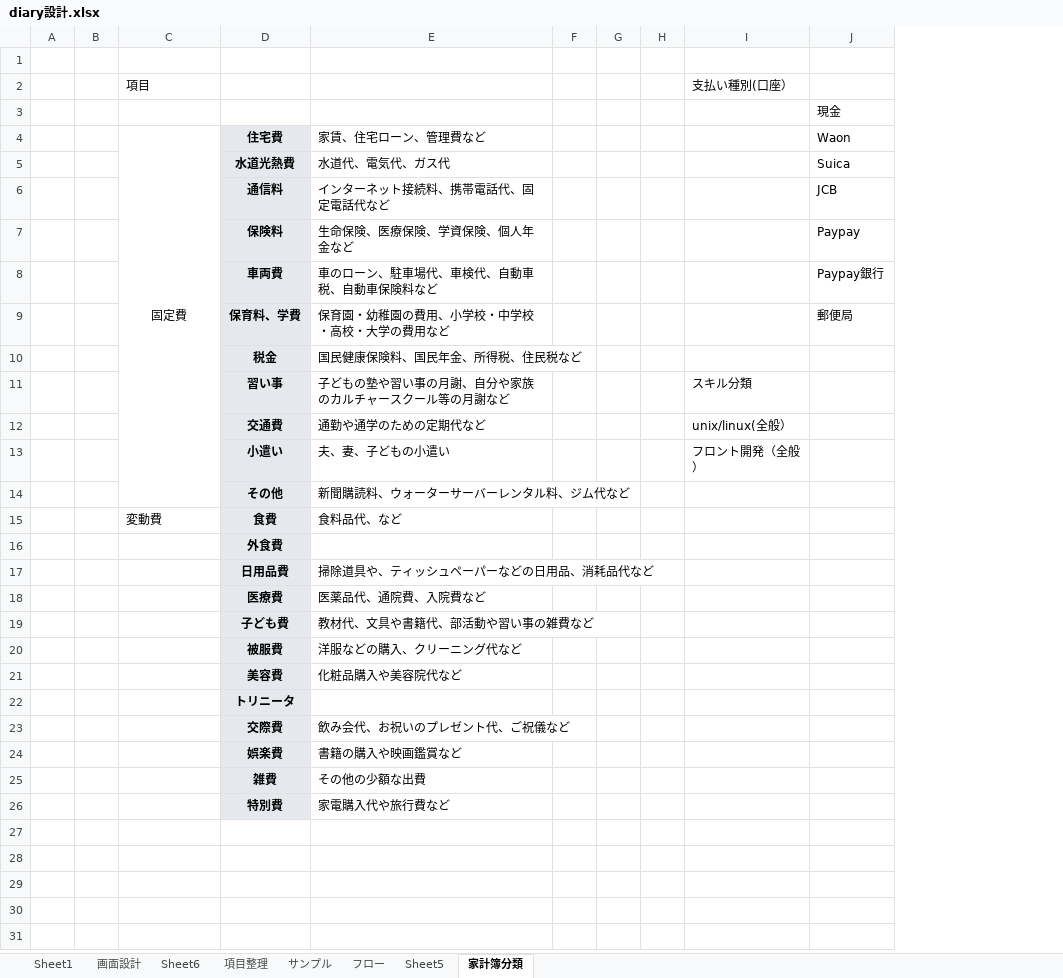
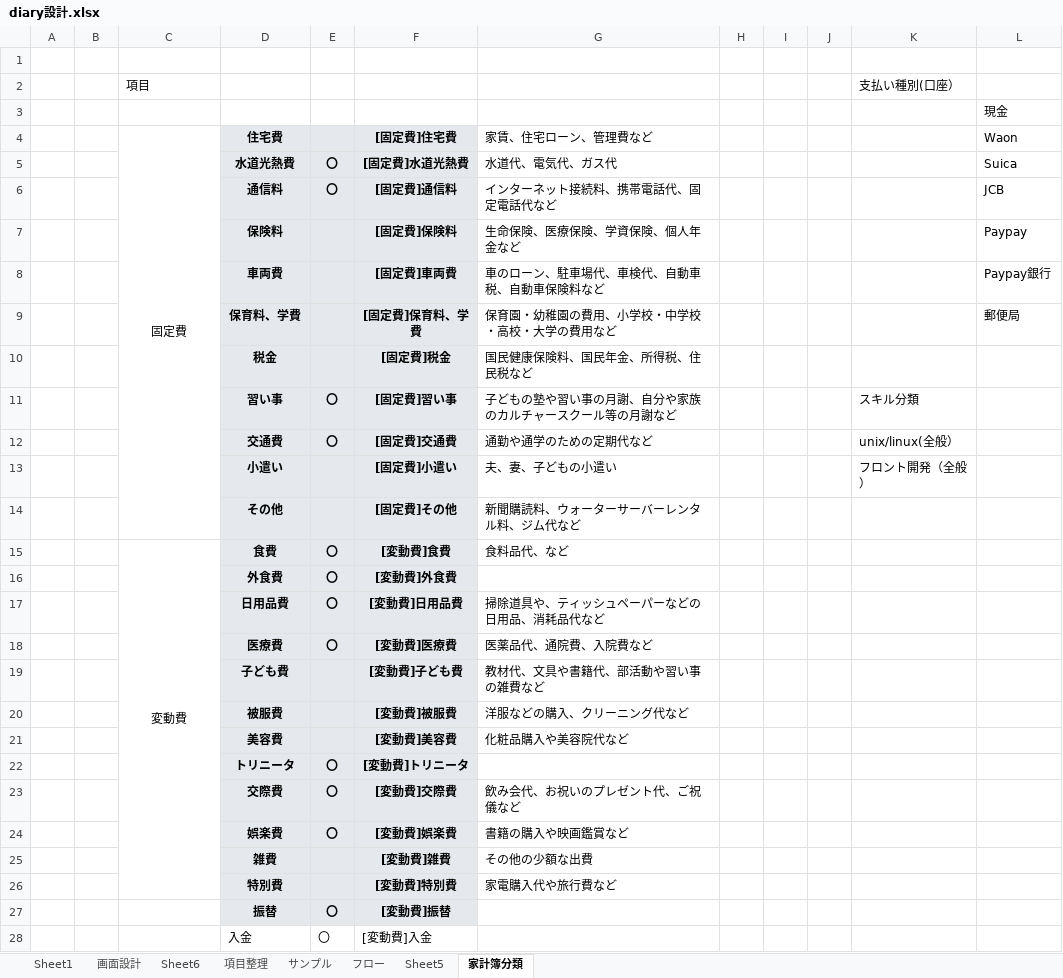
Before and after one commit to yoshio-takatsuka/diary, an Excel workbook: spec/diary設計.xlsx, sheet 家計簿分類, drawn as a sheet; values as stored, in another font and other column widths than the file's, no borders; the diff names each change by its address in the sheet, - before the commit and + after, or states it on an @@ line.

```diff
--- a/spec/diary設計.xlsx (sheet 家計簿分類)
+++ b/spec/diary設計.xlsx (sheet 家計簿分類)
+column E, rows 5-24: 〇 | 〇 |  |  |  |  | 〇 | 〇 |  |  | 〇 | 〇 | 〇 | 〇 |  |  |  | 〇 | 〇 | 〇
+column F ([固定費]住宅費), rows 5-26: [固定費]水道光熱費 | [固定費]通信料 | [固定費]保険料 | [固定費]車両費 | [固定費]保育料、学費 | [固定費]税金 | [固定費]習い事 | [固定費]交通費 | [固定費]小遣い | [固定費]その他 | [変動費]食費 | [変動費]外食費 | [変動費]日用品費 | [変動費]医療費 | [変動費]子ども費 | [変動費]被服費 | [変動費]美容費 | [変動費]トリニータ | [変動費]交際費 | [変動費]娯楽費 | [変動費]雑費 | [変動費]特別費
-C15 alignment: left
+C15 alignment: center
+C15:C26 merged
+row 27:  |  |  | 振替 | 〇 | [変動費]振替
+row 28:  |  |  | 入金 | 〇 | [変動費]入金
```
Also changed, not shown: 12 other files.
